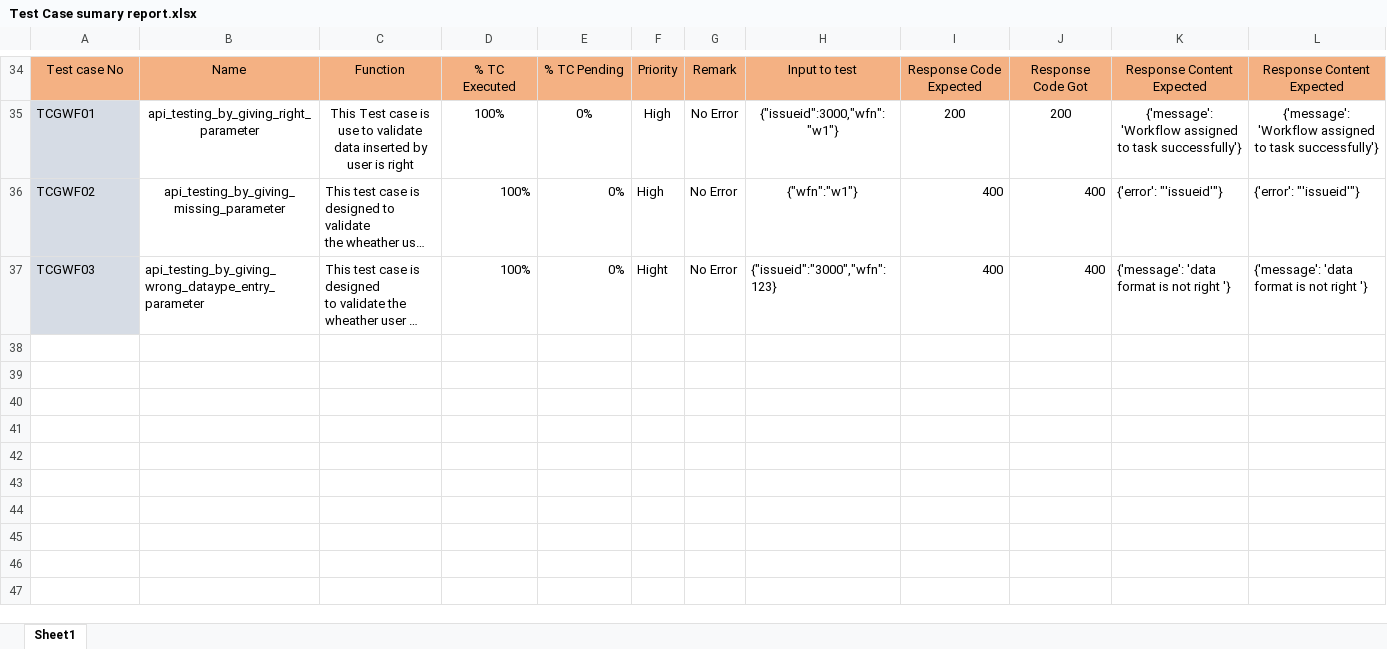
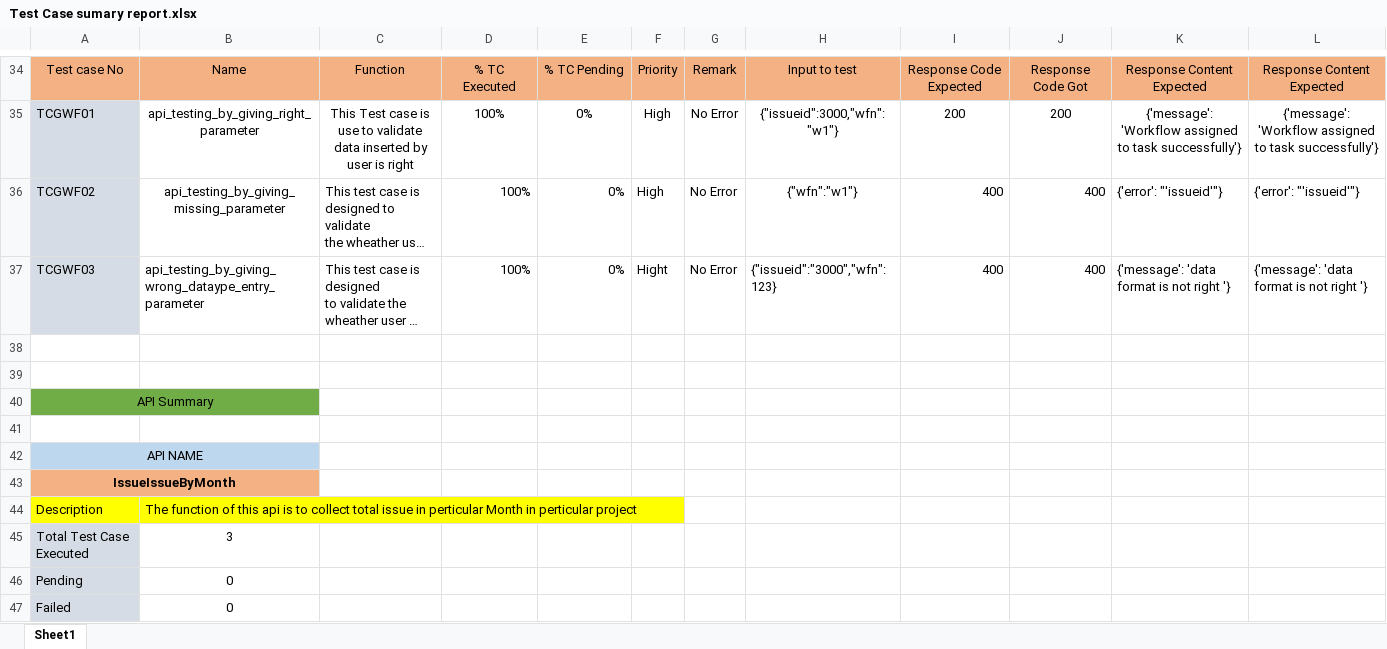
Before and after one commit to Simran2711/pmtdemo, an Excel workbook: Test Case sumary report.xlsx, sheet Sheet1, drawn as a sheet; only a part is shown, gaps mark what is left out; long unchanged cells end in …; values as stored, in another font and other column widths than the file's, no borders; the diff covers the shown part only; the diff names each change by its address in the sheet, - before the commit and + after, or states it on an @@ line.

Commit message:
Workflow and Issue Filteration module added

```diff
--- a/Test Case sumary report.xlsx (sheet Sheet1)
+++ b/Test Case sumary report.xlsx (sheet Sheet1)
+row 38: (empty)
+row 39: (empty)
+row 40: API Summary
+row 41: (empty)
+row 42: API NAME
+row 43: IssueIssueByMonth
+row 44: Description | The function of this api is to collect total issue in perticular Month in perticular project
+row 45: Total Test Case Executed | 3
+row 46: Pending | 0
+row 47: Failed | 0
```
Also changed, not shown: 45 added rows elsewhere in this sheet, 9 other files.
